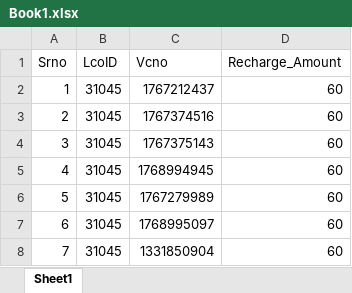
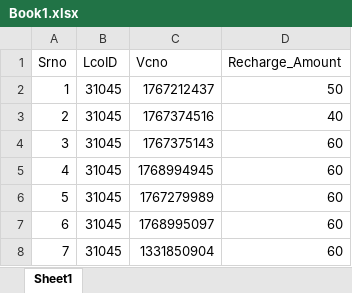
Before and after one commit to deepaksinghkushwah/go-modules, an Excel workbook: vc-importer/Book1.xlsx, sheet Sheet1, drawn as a sheet; values as stored, in another font and other column widths than the file's, no borders; the diff names each change by its address in the sheet, - before the commit and + after, or states it on an @@ line.

```diff
--- a/vc-importer/Book1.xlsx (sheet Sheet1)
+++ b/vc-importer/Book1.xlsx (sheet Sheet1)
-D2 (Recharge_Amount): 60
+D2 (Recharge_Amount): 50
-D3 (Recharge_Amount): 60
+D3 (Recharge_Amount): 40
```
Also changed, not shown: 3 other files.
